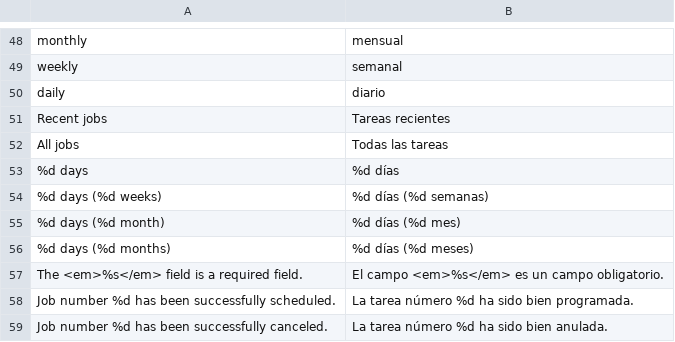
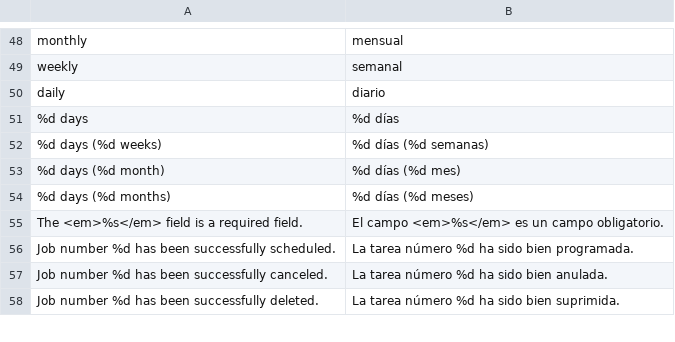
Before and after one commit to luigifab/openmage-cronlog, a CSV file: app/locale/es_AR/Luigifab_Cronlog.csv, drawn as a sheet; only a part is shown, gaps mark what is left out; the shorter side is filled out with more unchanged rows; the diff names each change by its address in the sheet, - before the commit and + after, or states it on an @@ line.

```diff
--- a/app/locale/es_AR/Luigifab_Cronlog.csv
+++ b/app/locale/es_AR/Luigifab_Cronlog.csv
-row 51: Recent jobs | Tareas recientes
-row 52: All jobs | Todas las tareas
```
Also changed, not shown: app/locale/es_CL/Luigifab_Cronlog.csv, app/locale/es_CO/Luigifab_Cronlog.csv, 25 other files.
